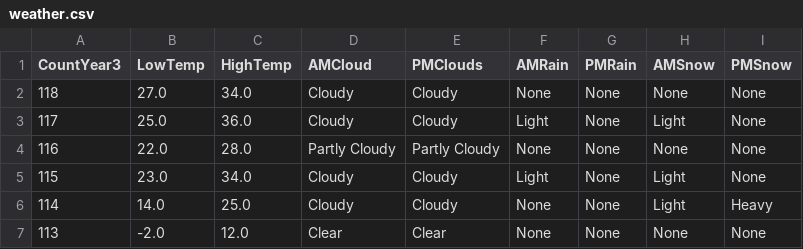
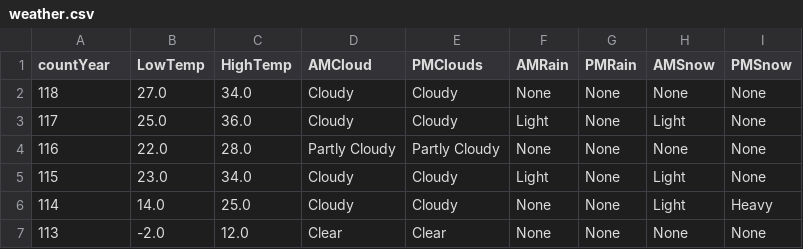
Before and after one commit to Altoidnerd/alaskan_bird_populations, a CSV file: ML/weather.csv, drawn as a sheet; only a part is shown.

```diff
--- a/ML/weather.csv
+++ b/ML/weather.csv
@@ -1,2 +1,2 @@
-CountYear3,LowTemp,HighTemp,AMCloud,PMClouds,AMRain,PMRain,AMSnow,PMSnow
+countYear,LowTemp,HighTemp,AMCloud,PMClouds,AMRain,PMRain,AMSnow,PMSnow
 118,27.0 ,34.0 ,Cloudy,Cloudy,None,None,None,None
```
Also changed, not shown: 1 other file.
